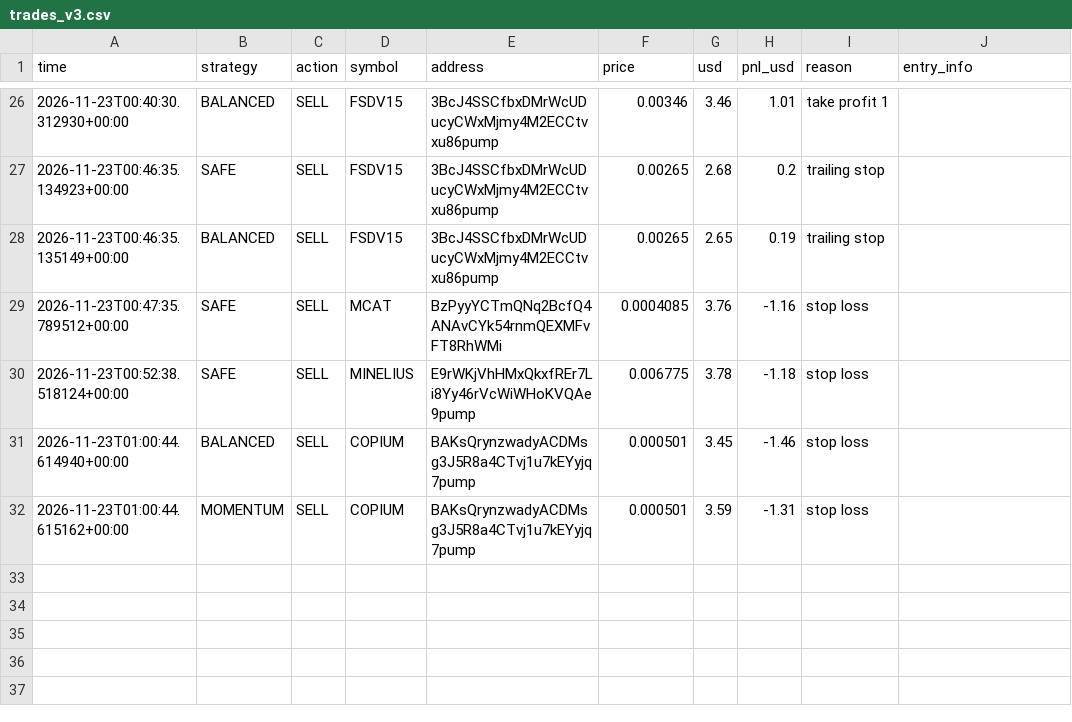
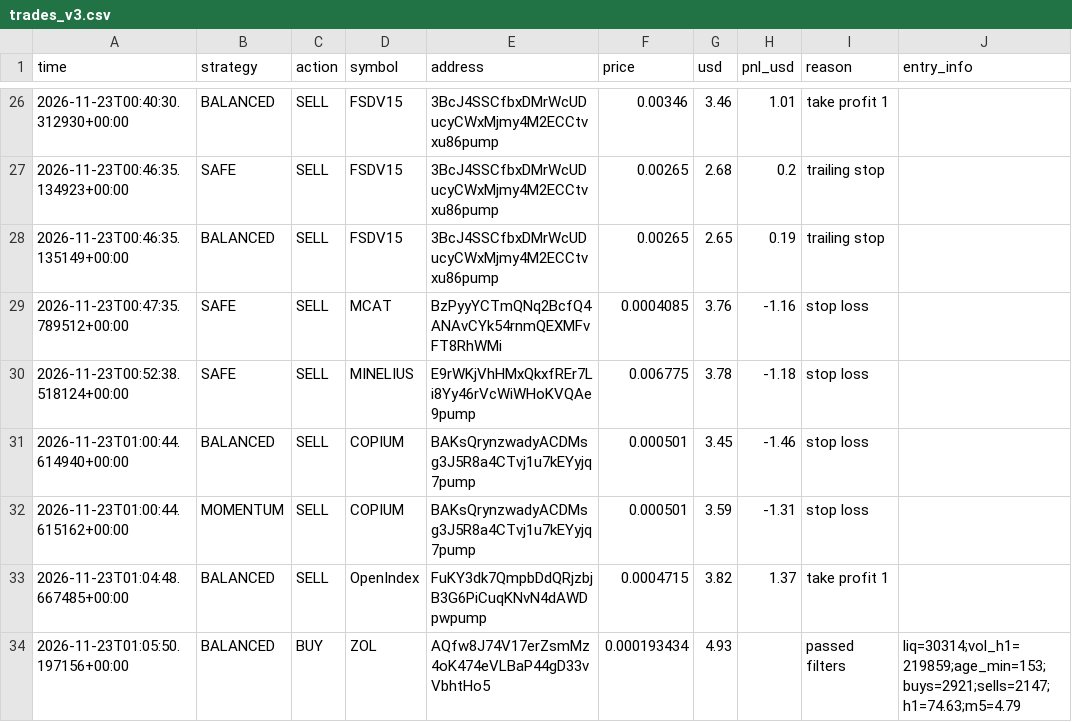
Before and after one commit to fahimkhayam75-test/C-testing, a CSV file: trades_v3.csv, drawn as a sheet; only a part is shown, gaps mark what is left out.

```diff
--- a/trades_v3.csv
+++ b/trades_v3.csv
@@ -32 +32,3 @@ time,strategy,action,symbol,address,price,usd,pnl_usd,reason,entry_info
 2026-11-23T01:00:44.615162+00:00,MOMENTUM,SELL,COPIUM,BAKsQrynzwadyACDMsg3J5R8a4CTvj1u7kEYyjq7pump,0.000501,3.59,-1.31,stop loss,
+2026-11-23T01:04:48.667485+00:00,BALANCED,SELL,OpenIndex,FuKY3dk7QmpbDdQRjzbjB3G6PiCuqKNvN4dAWDpwpump,0.0004715,3.82,1.37,take profit 1,
+2026-11-23T01:05:50.197156+00:00,BALANCED,BUY,ZOL,AQfw8J74V17erZsmMz4oK474eVLBaP44gD33vVbhtHo5,0.000193434,4.93,,passed filters,liq=30314;vol_h1=219859;age_min=153;buys=2921;sells=2147;h1=74.63;m5=4.79
```
Also changed, not shown: 2 other files.
